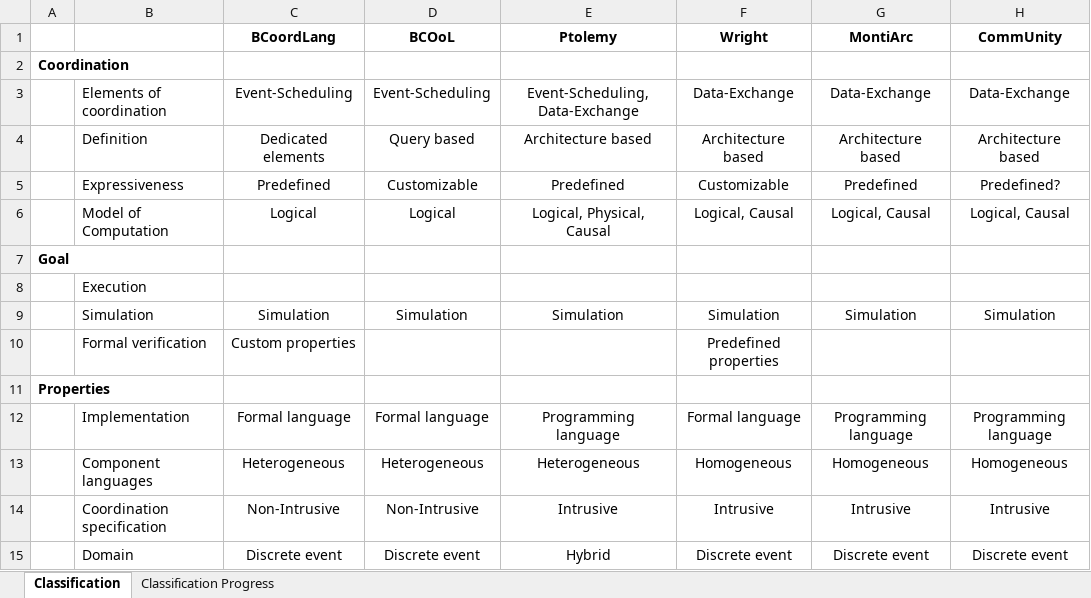
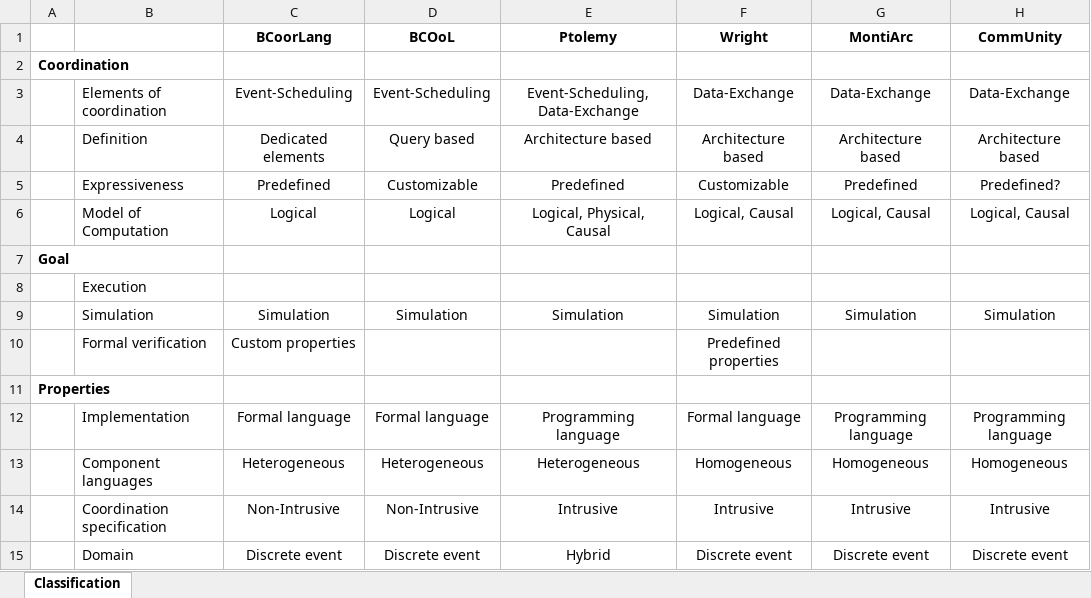
Before and after one commit to timKraeuter/Coordination-2024, an Excel workbook: artifacts/classification.xlsx, sheet Classification, drawn as a sheet; only a part is shown; values as stored, in another font and other column widths than the file's, no borders; charts and pictures not drawn; the diff names each change by its address in the sheet, - before the commit and + after, or states it on an @@ line.

```diff
--- a/artifacts/classification.xlsx (sheet Classification)
+++ b/artifacts/classification.xlsx (sheet Classification)
-sheet tab: Classification Progress
-C1: BCoordLang
+C1: BCoorLang
```
Also changed, not shown: charts or pictures, 3 other files.
